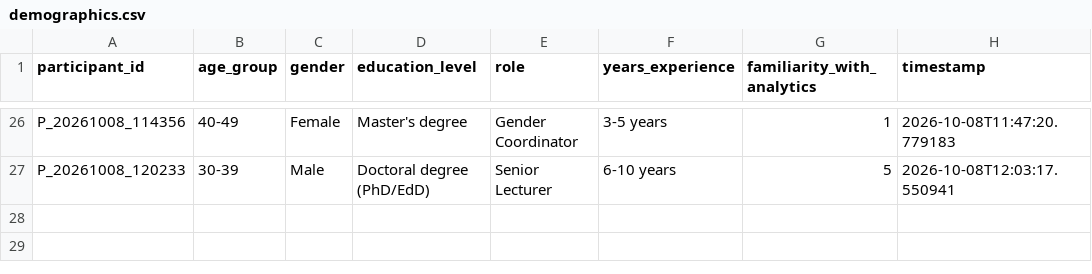
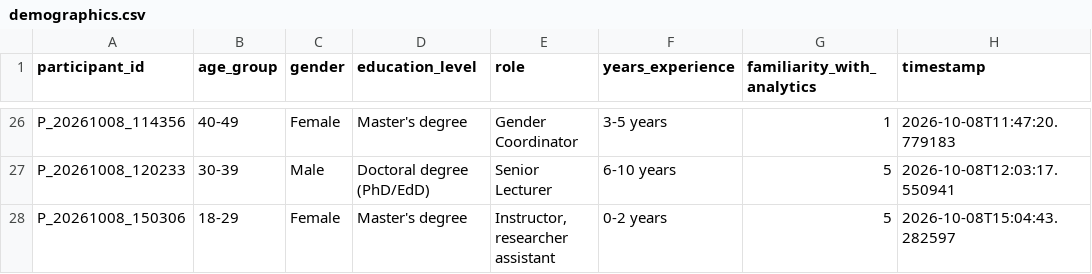
Before and after one commit to tylertgb/mphil_thesis_project, a CSV file: study_data/demographics.csv, drawn as a sheet; only a part is shown, gaps mark what is left out.

Commit message:
Update study_data/demographics.csv - 2026-10-08 15:04:43

```diff
--- a/study_data/demographics.csv
+++ b/study_data/demographics.csv
@@ -27 +27,2 @@ P_20261008_114356,40-49,Female,Master's degree,Gender Coordinator,3-5 years,1,20
 P_20261008_120233,30-39,Male,Doctoral degree (PhD/EdD),Senior Lecturer,6-10 years,5,2026-10-08T12:03:17.550941
+P_20261008_150306,18-29,Female,Master's degree,"Instructor, researcher assistant",0-2 years,5,2026-10-08T15:04:43.282597
```
